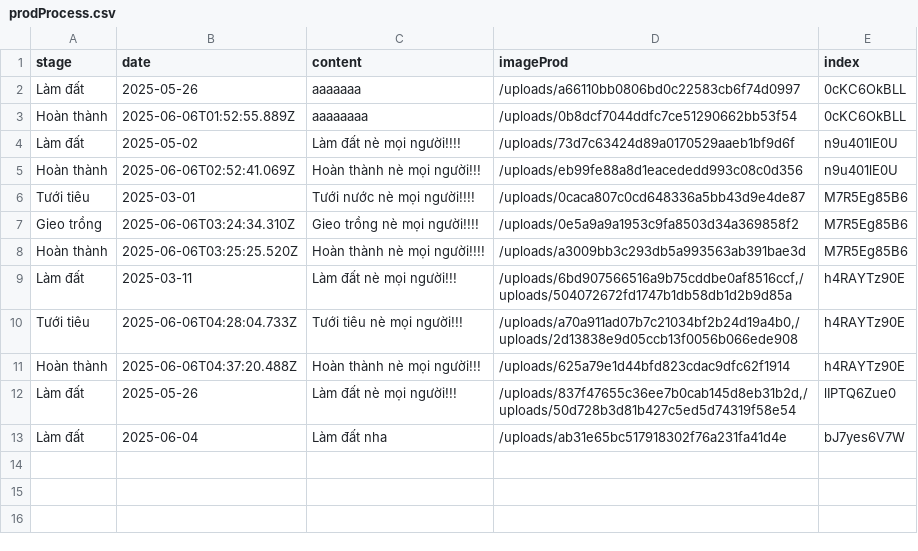
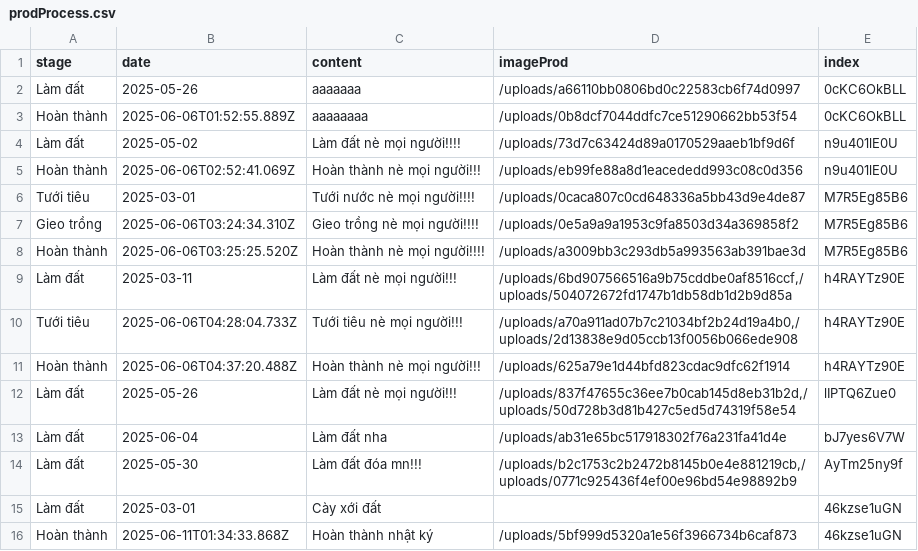
Before and after one commit to trankhanhnhan/HTX, a CSV file: csv/prodProcess.csv, drawn as a sheet.

```diff
--- a/csv/prodProcess.csv
+++ b/csv/prodProcess.csv
@@ -13 +13,4 @@ stage,date,content,imageProd,index
 "Làm đất","2025-06-04","Làm đất nha","/uploads/ab31e65bc517918302f76a231fa41d4e","bJ7yes6V7W"
+"Làm đất","2025-05-30","Làm đất đóa mn!!!","/uploads/b2c1753c2b2472b8145b0e4e881219cb,/uploads/0771c925436f4ef00e96bd54e98892b9","AyTm25ny9f"
+"Làm đất","2025-03-01","Cày xới đất","","46kzse1uGN"
+"Hoàn thành","2025-06-11T01:34:33.868Z","Hoàn thành nhật ký","/uploads/5bf999d5320a1e56f3966734b6caf873","46kzse1uGN"
```
Also changed, not shown: csv/addCompleteNK.csv, csv/addNK.csv, 39 other files.
